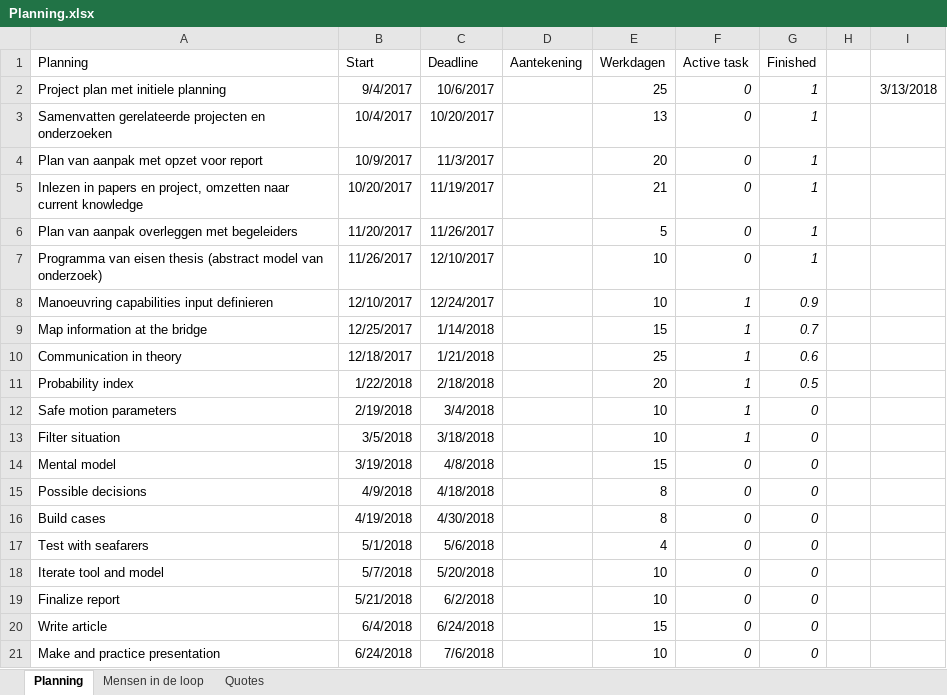
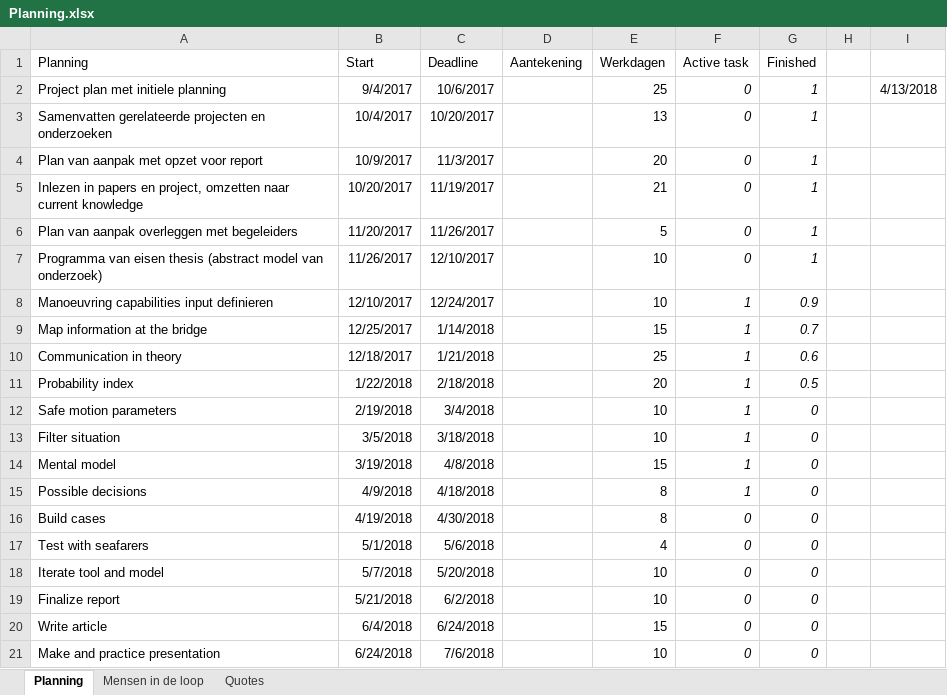
Before and after one commit to IWever/thesis, an Excel workbook: Planning.xlsx, sheet Planning, drawn as a sheet; values as stored, in another font and other column widths than the file's, no borders; conditional formats and table styles not drawn; the diff names each change by its address in the sheet, - before the commit and + after, or states it on an @@ line.

```diff
--- a/Planning.xlsx (sheet Planning)
+++ b/Planning.xlsx (sheet Planning)
-I2: 3/13/2018
+I2: 4/13/2018
-F14:F15 (Active task): 0
+F14:F15 (Active task): 1
```
Also changed, not shown: sheet Quotes, Model/Development.xlsx, 17 other files.
